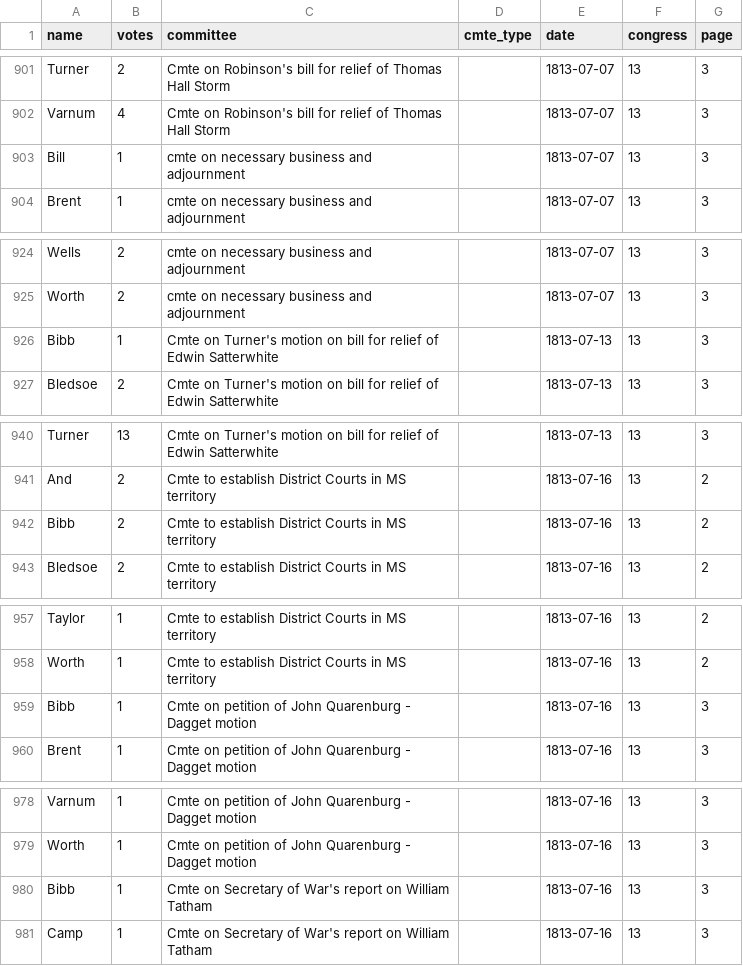
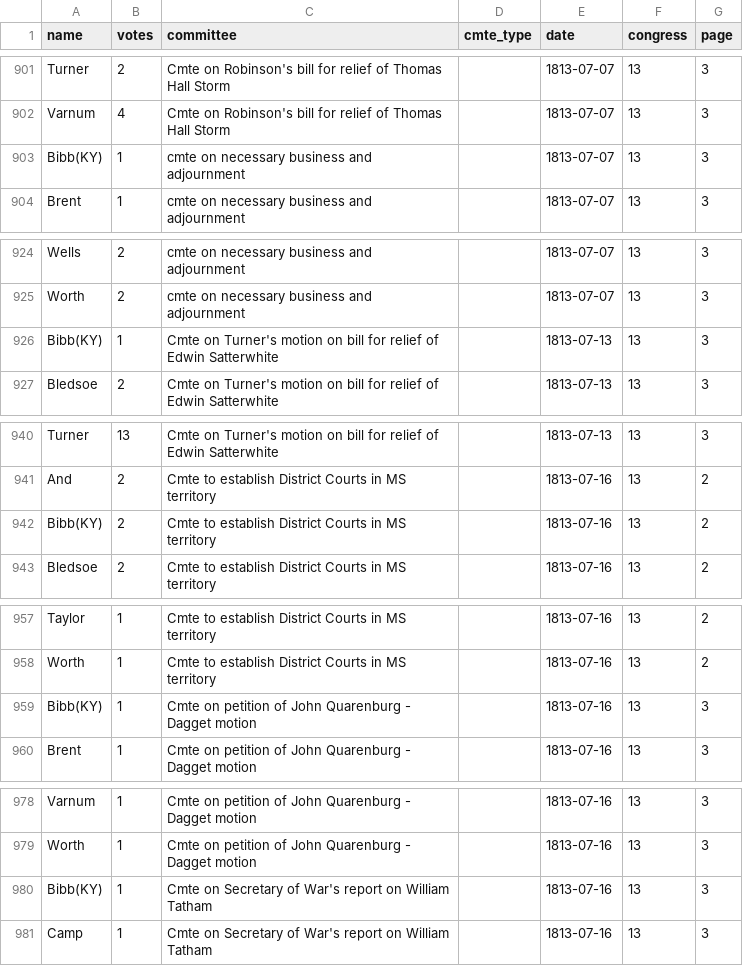
Before and after one commit to ewolman/EarlyAmericanSenateData, a CSV file: Data/vote_data/13_Congress_Data.csv, drawn as a sheet; only a part is shown, gaps mark what is left out; the diff covers the shown part only.

```diff
--- a/Data/vote_data/13_Congress_Data.csv
+++ b/Data/vote_data/13_Congress_Data.csv
@@ -902,3 +902,3 @@ Turner,2,Cmte on Robinson's bill for relief of Thomas Hall Storm,,1813-07-07,13,
 Varnum,4,Cmte on Robinson's bill for relief of Thomas Hall Storm,,1813-07-07,13,3
-Bill,1,cmte on necessary business and adjournment,,1813-07-07,13,3
+Bibb(KY),1,cmte on necessary business and adjournment,,1813-07-07,13,3
 Brent,1,cmte on necessary business and adjournment,,1813-07-07,13,3
@@ -925,3 +925,3 @@ Wells,2,cmte on necessary business and adjournment,,1813-07-07,13,3
 Worth,2,cmte on necessary business and adjournment,,1813-07-07,13,3
-Bibb,1,Cmte on Turner's motion on bill for relief of Edwin Satterwhite,,1813-07-13,13,3
+Bibb(KY),1,Cmte on Turner's motion on bill for relief of Edwin Satterwhite,,1813-07-13,13,3
 Bledsoe,2,Cmte on Turner's motion on bill for relief of Edwin Satterwhite,,1813-07-13,13,3
@@ -941,3 +941,3 @@ Turner,13,Cmte on Turner's motion on bill for relief of Edwin Satterwhite,,1813-
 And,2,Cmte to establish District Courts in MS territory,,1813-07-16,13,2
-Bibb,2,Cmte to establish District Courts in MS territory,,1813-07-16,13,2
+Bibb(KY),2,Cmte to establish District Courts in MS territory,,1813-07-16,13,2
 Bledsoe,2,Cmte to establish District Courts in MS territory,,1813-07-16,13,2
@@ -958,3 +958,3 @@ Taylor,1,Cmte to establish District Courts in MS territory,,1813-07-16,13,2
 Worth,1,Cmte to establish District Courts in MS territory,,1813-07-16,13,2
-Bibb,1,Cmte on petition of John Quarenburg - Dagget motion,,1813-07-16,13,3
+Bibb(KY),1,Cmte on petition of John Quarenburg - Dagget motion,,1813-07-16,13,3
 Brent,1,Cmte on petition of John Quarenburg - Dagget motion,,1813-07-16,13,3
@@ -979,3 +979,3 @@ Varnum,1,Cmte on petition of John Quarenburg - Dagget motion,,1813-07-16,13,3
 Worth,1,Cmte on petition of John Quarenburg - Dagget motion,,1813-07-16,13,3
-Bibb,1,Cmte on Secretary of War's report on William Tatham,,1813-07-16,13,3
+Bibb(KY),1,Cmte on Secretary of War's report on William Tatham,,1813-07-16,13,3
 Camp,1,Cmte on Secretary of War's report on William Tatham,,1813-07-16,13,3
```
Also changed, not shown: 17 edited cells elsewhere in this file, 9 other files.
